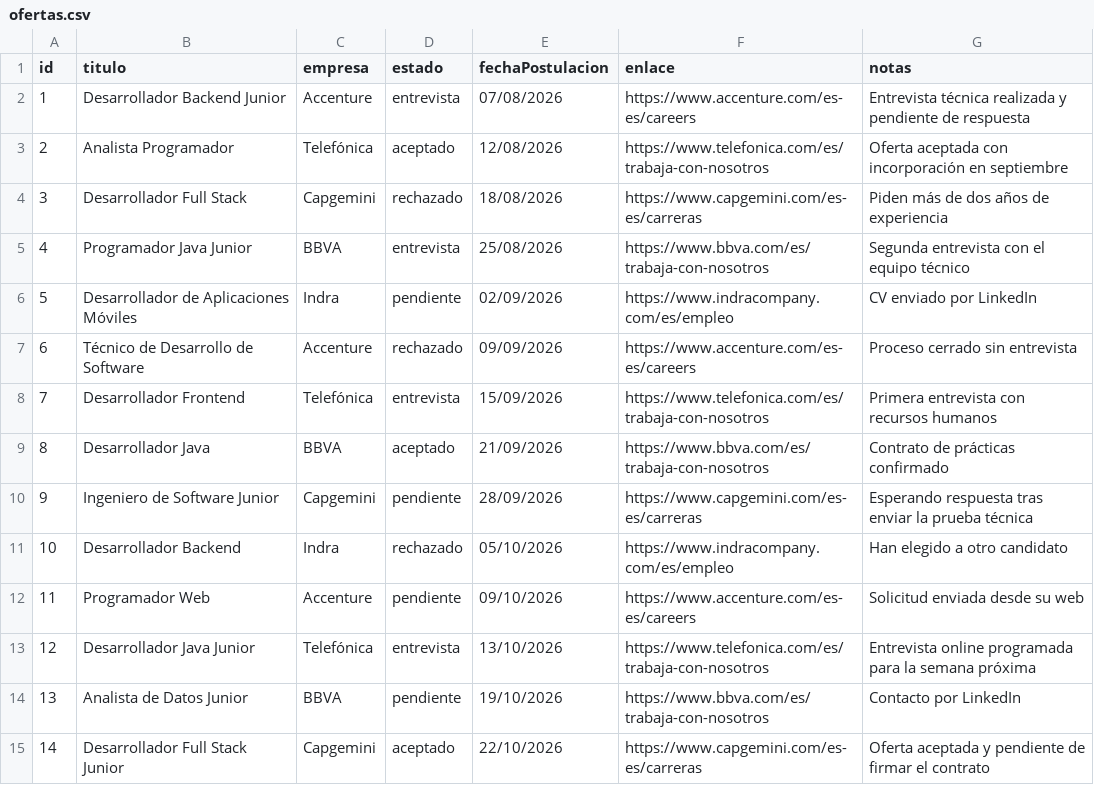
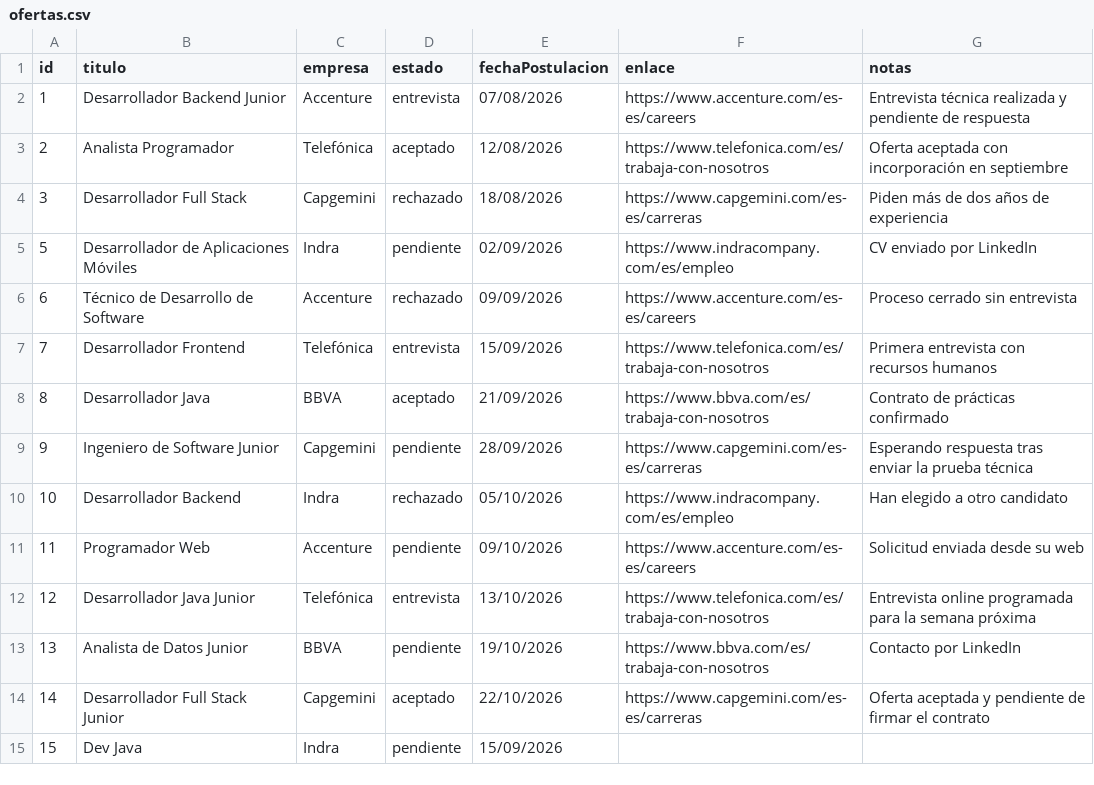
Before and after one commit to marianacardarelli/TrackerCandidaturas, a CSV file: ofertas.csv, drawn as a sheet; removed rows and columns are numbered as before the commit, all else as after; the diff names each change by its address in the sheet, - before the commit and + after, or states it on an @@ line.

Commit message:
Creación de mi propia rema, Mariana.

```diff
--- a/ofertas.csv
+++ b/ofertas.csv
-row 5: 4 | Programador Java Junior | BBVA | entrevista | 25/08/2026 | https://www.bbva.com/es/trabaja-con-nosotros | Segunda entrevista con el equipo técnico
+row 15: 15 | Dev Java | Indra | pendiente | 15/09/2026
```
